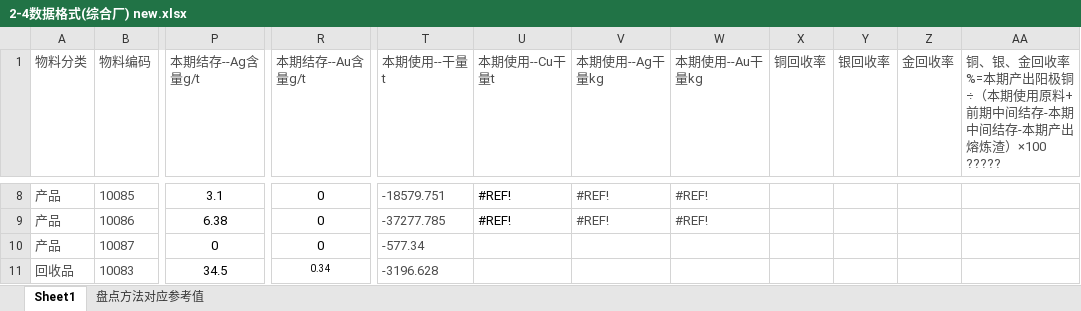
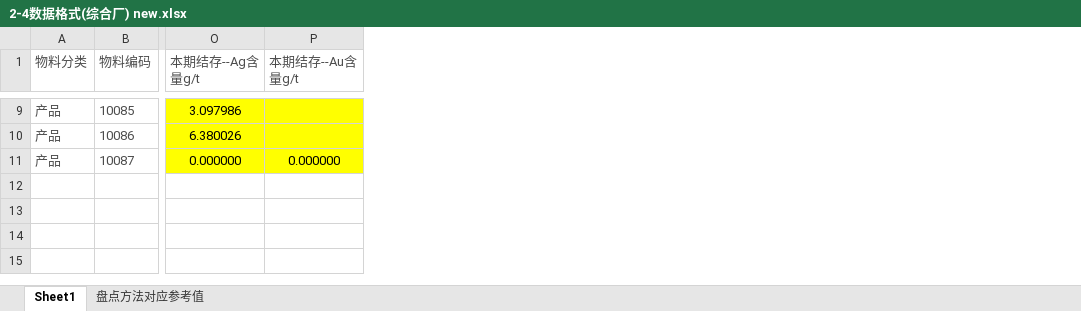
Before and after one commit to leemengwei/Nanfangyouse, an Excel workbook: 2_metal_balance/data/2-4数据格式(综合厂) new.xlsx, sheet Sheet1, drawn as a sheet; only a part is shown, gaps mark what is left out; values as stored, in another font and other column widths than the file's, no borders; removed rows and columns are numbered as before the commit, all else as after; rows hold the shown columns only; the diff covers the shown part only; the diff names each change by its address in the sheet, - before the commit and + after, or states it on an @@ line.

```diff
--- a/2_metal_balance/data/2-4数据格式(综合厂) new.xlsx (sheet Sheet1)
+++ b/2_metal_balance/data/2-4数据格式(综合厂) new.xlsx (sheet Sheet1)
+column O (本期结存--Ag含量g/t), rows 9-11: 3.097986 | 6.380026 | 0.000000
+column P (本期结存--Au含量g/t), row 11: 0.000000
-column P (本期结存--Ag含量g/t), rows 8-10: 3.1 | 6.38 | 0
-column R (本期结存--Au含量g/t), rows 8-10: all 0
-column T (本期使用--干量t), rows 8-10: -18579.751 | -37277.785 | -577.34
-column U (本期使用--Cu干量t), rows 8-9: #REF! | #REF!
-column V (本期使用--Ag干量kg), rows 8-9: #REF! | #REF!
-column W (本期使用--Au干量kg), rows 8-9: #REF! | #REF!
-column X (铜回收率), empty
-column Y (银回收率), empty
-column Z (金回收率), empty
-column AA, row 1: 铜、银、金回收率%=本期产出阳极铜÷（本期使用原料+前期中间结存-本期中间结存-本期产出熔炼渣）×100 ?????
-row 11: 回收品 | 10083 | 34.5 | 0.34 | -3196.628
```
Also changed, not shown: 1 added row, 85 edited cells and cell formats elsewhere in this sheet, 2_metal_balance/data/2-4数据格式(精炼厂) new.xlsx, 2_metal_balance/data/南国铜业2020年8月份盘点报告（终稿） 修订9-4 - （打印版）_2077.xlsx, 33 other files.
